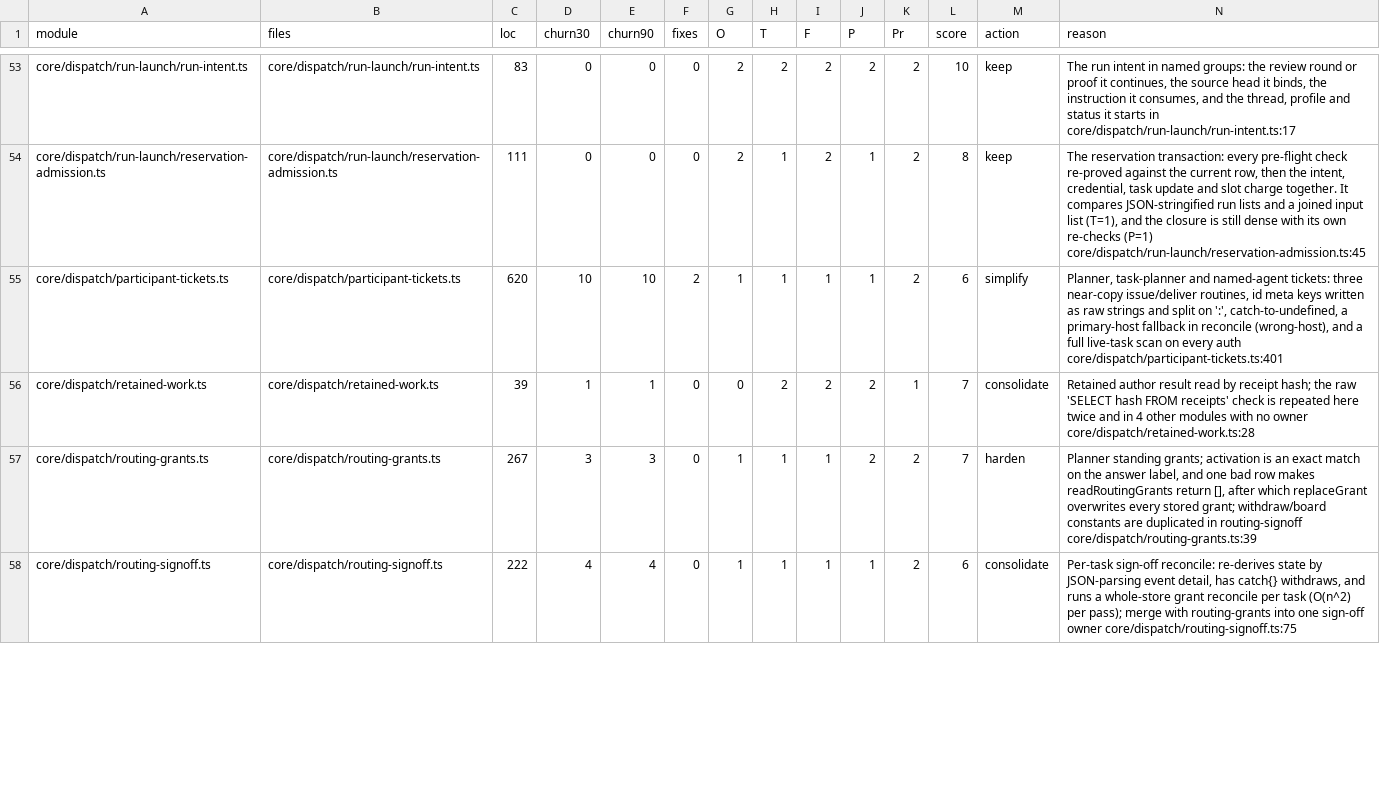
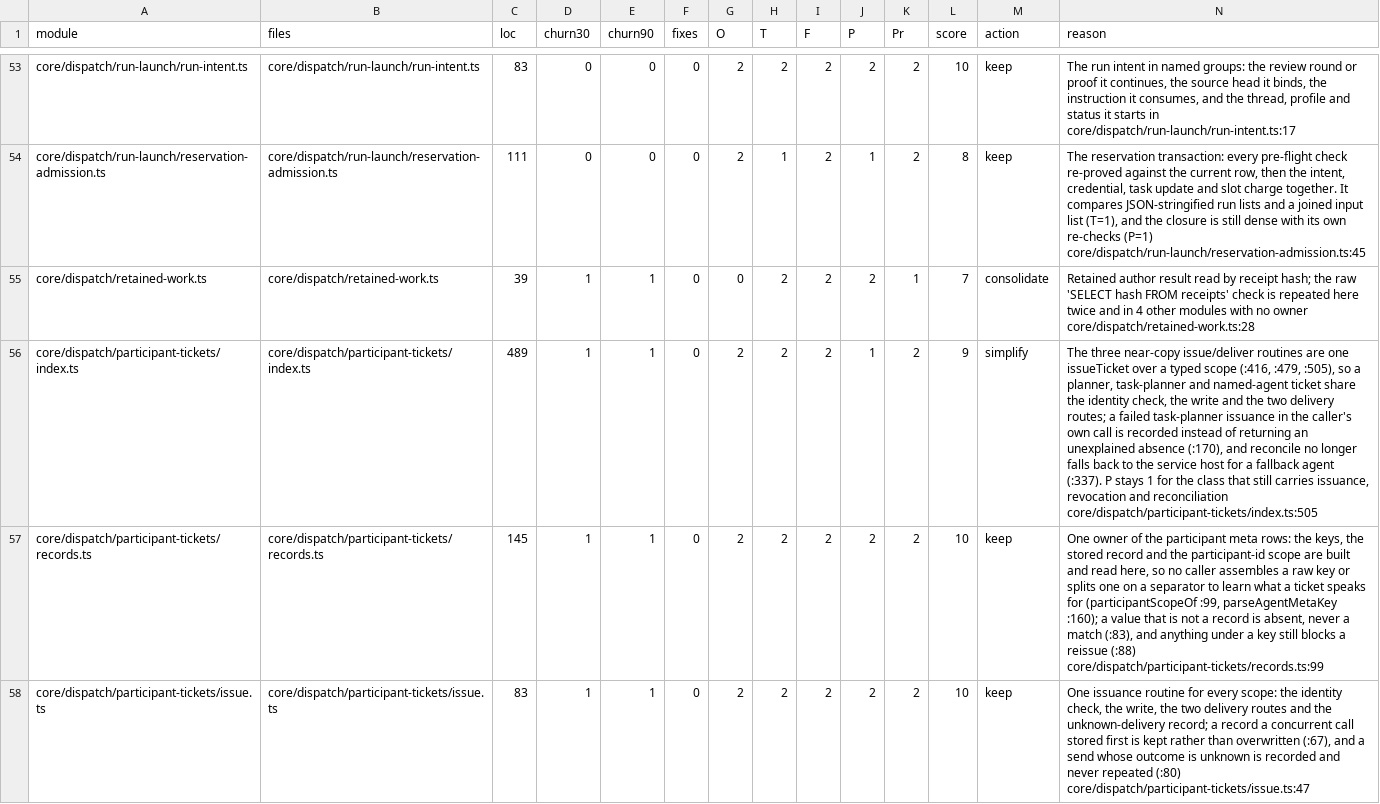
Before and after one commit to inflatable-cookie/nucleus, a CSV file: docs/knowledge/quality/code/N2.csv, drawn as a sheet; only a part is shown, gaps mark what is left out; removed rows and columns are numbered as before the commit, all else as after; rows hold the shown columns only; the diff covers the shown part only; the diff names each change by its address in the sheet, - before the commit and + after, or states it on an @@ line.

Commit message:
1233: re-rate the dispatch modules and add their boundary tests
Ten rows replace the four old ones in the N2 table, and shared/authors gains the
model-key owner row. Boundary tests cover the participant scopes, an unreadable
ticket record, the typed sign-off event decode and the reviewer/worker model key
rule.

```diff
--- a/docs/knowledge/quality/code/N2.csv
+++ b/docs/knowledge/quality/code/N2.csv
-row 55: core/dispatch/participant-tickets.ts | core/dispatch/participant-tickets.ts | 620 | 10 | 10 | 2 | 1 | 1 | 1 | 1 | 2 | 6 | simplify | Planner, task-planner and named-agent tickets: three near-copy issue/deliver routines, id meta keys written as raw strings and split on ':', catch-to-undefined, a primary-host fallback in reconcile (wrong-host), and a full live-task scan on every auth core/dispatch/participant-tickets.ts:401
-row 57: core/dispatch/routing-grants.ts | core/dispatch/routing-grants.ts | 267 | 3 | 3 | 0 | 1 | 1 | 1 | 2 | 2 | 7 | harden | Planner standing grants; activation is an exact match on the answer label, and one bad row makes readRoutingGrants return [], after which replaceGrant overwrites every stored grant; withdraw/board constants are duplicated in routing-signoff core/dispatch/routing-grants.ts:39
-row 58: core/dispatch/routing-signoff.ts | core/dispatch/routing-signoff.ts | 222 | 4 | 4 | 0 | 1 | 1 | 1 | 1 | 2 | 6 | consolidate | Per-task sign-off reconcile: re-derives state by JSON-parsing event detail, has catch{} withdraws, and runs a whole-store grant reconcile per task (O(n^2) per pass); merge with routing-grants into one sign-off owner core/dispatch/routing-signoff.ts:75
+row 56: core/dispatch/participant-tickets/index.ts | core/dispatch/participant-tickets/index.ts | 489 | 1 | 1 | 0 | 2 | 2 | 2 | 1 | 2 | 9 | simplify | The three near-copy issue/deliver routines are one issueTicket over a typed scope (:416, :479, :505), so a planner, task-planner and named-agent ticket share the identity check, the write and the two delivery routes; a failed task-planner issuance in the caller's own call is recorded instead of returning an unexplained absence (:170), and reconcile no longer falls back to the service host for a fallback agent (:337). P stays 1 for the class that still carries issuance, revocation and reconciliation core/dispatch/participant-tickets/index.ts:505
+row 57: core/dispatch/participant-tickets/records.ts | core/dispatch/participant-tickets/records.ts | 145 | 1 | 1 | 0 | 2 | 2 | 2 | 2 | 2 | 10 | keep | One owner of the participant meta rows: the keys, the stored record and the participant-id scope are built and read here, so no caller assembles a raw key or splits one on a separator to learn what a ticket speaks for (participantScopeOf :99, parseAgentMetaKey :160); a value that is not a record is absent, never a match (:83), and anything under a key still blocks a reissue (:88) core/dispatch/participant-tickets/records.ts:99
+row 58: core/dispatch/participant-tickets/issue.ts | core/dispatch/participant-tickets/issue.ts | 83 | 1 | 1 | 0 | 2 | 2 | 2 | 2 | 2 | 10 | keep | One issuance routine for every scope: the identity check, the write, the two delivery routes and the unknown-delivery record; a record a concurrent call stored first is kept rather than overwritten (:67), and a send whose outcome is unknown is recorded and never repeated (:80) core/dispatch/participant-tickets/issue.ts:47
```
Also changed, not shown: 5 added rows and 9 edited cells elsewhere in this file, docs/knowledge/quality/code/N6.csv, 3 other files.
